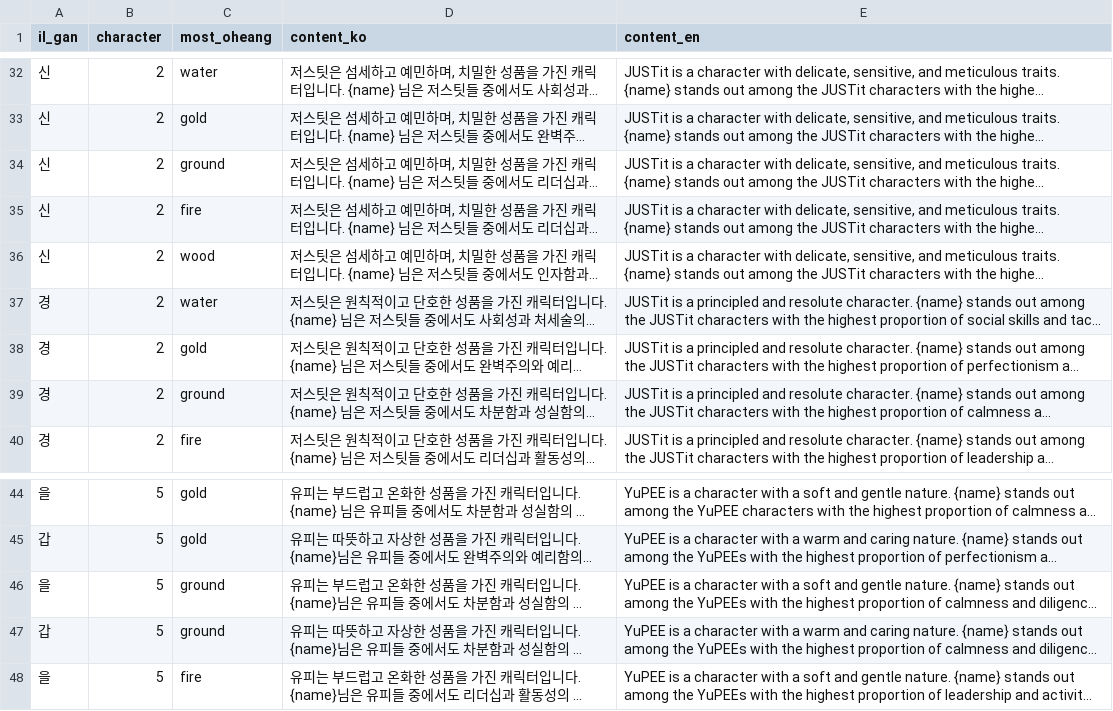
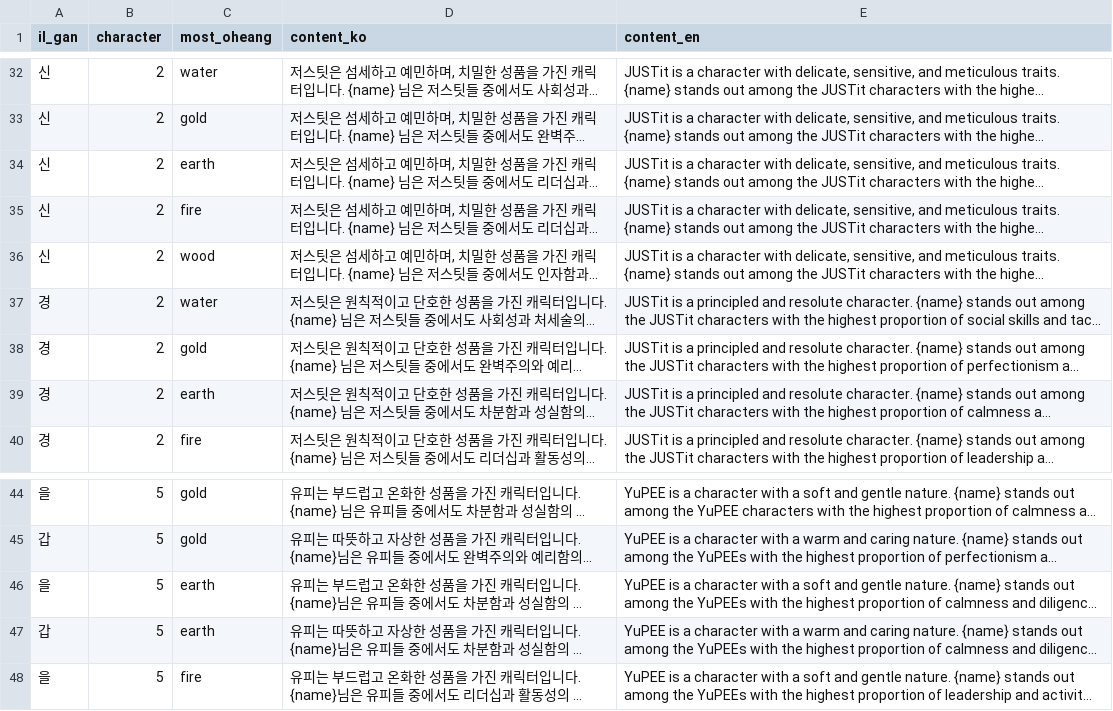
Before and after one commit to TBOO-AI/saju-algorithm, a CSV file: saju/saju_data/oheang_saju.csv, drawn as a sheet; only a part is shown, gaps mark what is left out; long unchanged cells end in …; the diff covers the shown part only; the diff names each change by its address in the sheet, - before the commit and + after, or states it on an @@ line.

Commit message:
feat: change ground to earth

```diff
--- a/saju/saju_data/oheang_saju.csv
+++ b/saju/saju_data/oheang_saju.csv
-C34 (most_oheang): ground
+C34 (most_oheang): earth
-C39 (most_oheang): ground
+C39 (most_oheang): earth
-C46:C47 (most_oheang): ground
+C46:C47 (most_oheang): earth
```
Also changed, not shown: 6 edited cells elsewhere in this file, 2 other files.
